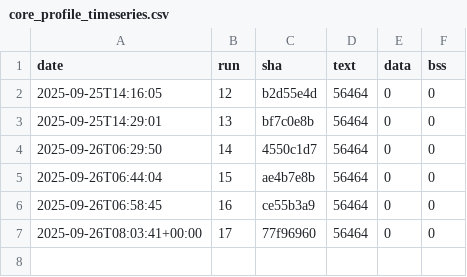
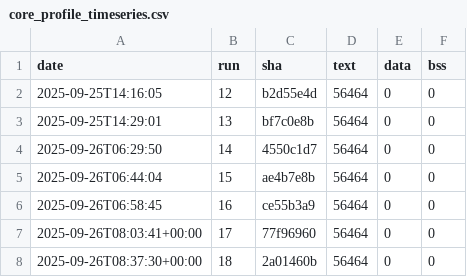
Before and after one commit to eProsima/Micro-XRCE-DDS-Client, a CSV file: ci/metrics/memory/core_profile_timeseries.csv, drawn as a sheet; the diff names each change by its address in the sheet, - before the commit and + after, or states it on an @@ line.

```diff
--- a/ci/metrics/memory/core_profile_timeseries.csv
+++ b/ci/metrics/memory/core_profile_timeseries.csv
+row 8: 2025-09-26T08:37:30+00:00 | 18 | 2a01460b | 56464 | 0 | 0
```
Also changed, not shown: ci/metrics/memory/complete_profile_timeseries.csv, ci/metrics/memory/profiles_bss_timeseries.csv, 3 other files.
